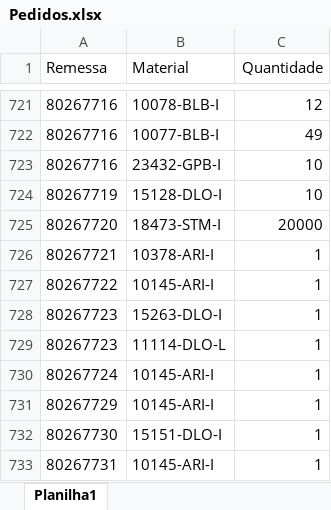
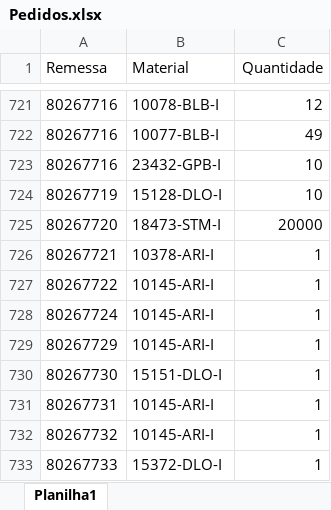
Before and after one commit to pontesasp/conferencia-dados, an Excel workbook: Pedidos.xlsx, sheet Planilha1, drawn as a sheet; only a part is shown, gaps mark what is left out; the shorter side is filled out with more unchanged rows; values as stored, in another font and other column widths than the file's, no borders; removed rows and columns are numbered as before the commit, all else as after; the diff covers the shown part only; the diff names each change by its address in the sheet, - before the commit and + after, or states it on an @@ line.

```diff
--- a/Pedidos.xlsx (sheet Planilha1)
+++ b/Pedidos.xlsx (sheet Planilha1)
-row 728: 80267723 | 15263-DLO-I | 1
-row 729: 80267723 | 11114-DLO-L | 1
```
Also changed, not shown: 109 added rows and 21 removed rows elsewhere in this sheet.
